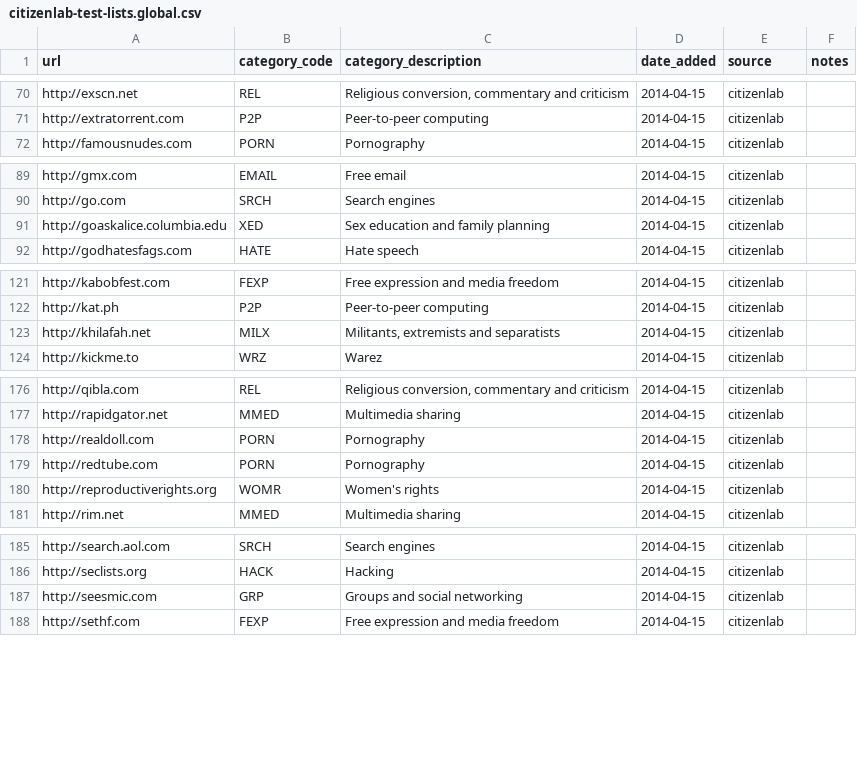
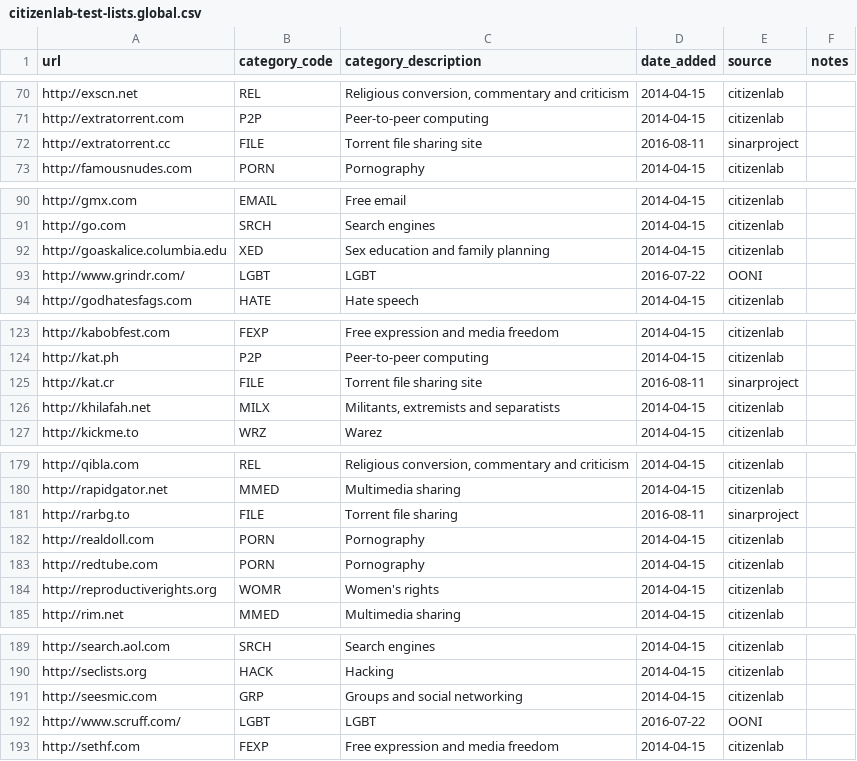
Before and after one commit to OpenObservatory/ooni-resources, a CSV file: assets/citizenlab-test-lists.global.csv, drawn as a sheet; only a part is shown, gaps mark what is left out; the diff covers the shown part only.

```diff
--- a/assets/citizenlab-test-lists.global.csv
+++ b/assets/citizenlab-test-lists.global.csv
@@ -71,2 +71,3 @@ http://exscn.net,REL,"Religious conversion, commentary and criticism",2014-04-15
 http://extratorrent.com,P2P,Peer-to-peer computing,2014-04-15,citizenlab,
+http://extratorrent.cc,FILE,Torrent file sharing site,2016-08-11,sinarproject,
 http://famousnudes.com,PORN,Pornography,2014-04-15,citizenlab,
@@ -91,2 +92,3 @@ http://go.com,SRCH,Search engines,2014-04-15,citizenlab,
 http://goaskalice.columbia.edu,XED,Sex education and family planning,2014-04-15,citizenlab,
+http://www.grindr.com/,LGBT,LGBT,2016-07-22,OONI,
 http://godhatesfags.com,HATE,Hate speech,2014-04-15,citizenlab,
@@ -122,2 +124,3 @@ http://kabobfest.com,FEXP,Free expression and media freedom,2014-04-15,citizenla
 http://kat.ph,P2P,Peer-to-peer computing,2014-04-15,citizenlab,
+http://kat.cr,FILE,Torrent file sharing site,2016-08-11,sinarproject,
 http://khilafah.net,MILX,"Militants, extremists and separatists",2014-04-15,citizenlab,
@@ -177,2 +180,3 @@ http://qibla.com,REL,"Religious conversion, commentary and criticism",2014-04-15
 http://rapidgator.net,MMED,Multimedia sharing,2014-04-15,citizenlab,
+http://rarbg.to,FILE,Torrent file sharing,2016-08-11,sinarproject,
 http://realdoll.com,PORN,Pornography,2014-04-15,citizenlab,
@@ -187,2 +191,3 @@ http://seclists.org,HACK,Hacking,2014-04-15,citizenlab,
 http://seesmic.com,GRP,Groups and social networking,2014-04-15,citizenlab,
+http://www.scruff.com/,LGBT,LGBT,2016-07-22,OONI,
 http://sethf.com,FEXP,Free expression and media freedom,2014-04-15,citizenlab,
```
Also changed, not shown: 1 added row elsewhere in this file, assets/citizenlab-test-lists.ae.csv, assets/citizenlab-test-lists.bd.csv, 16 other files.
